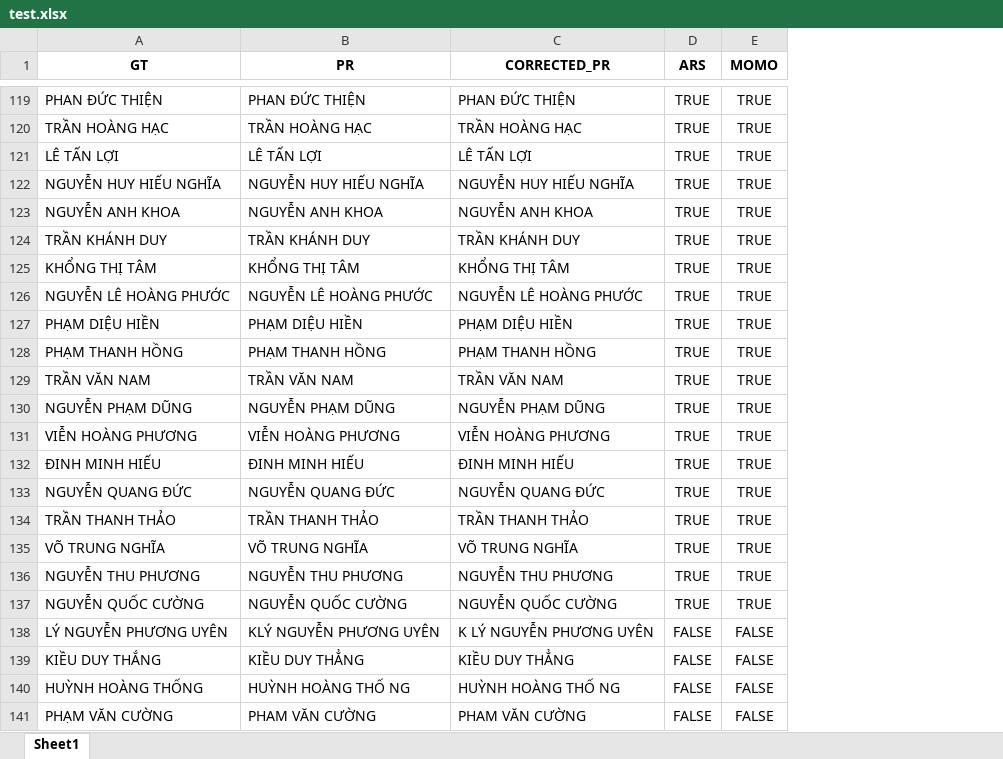
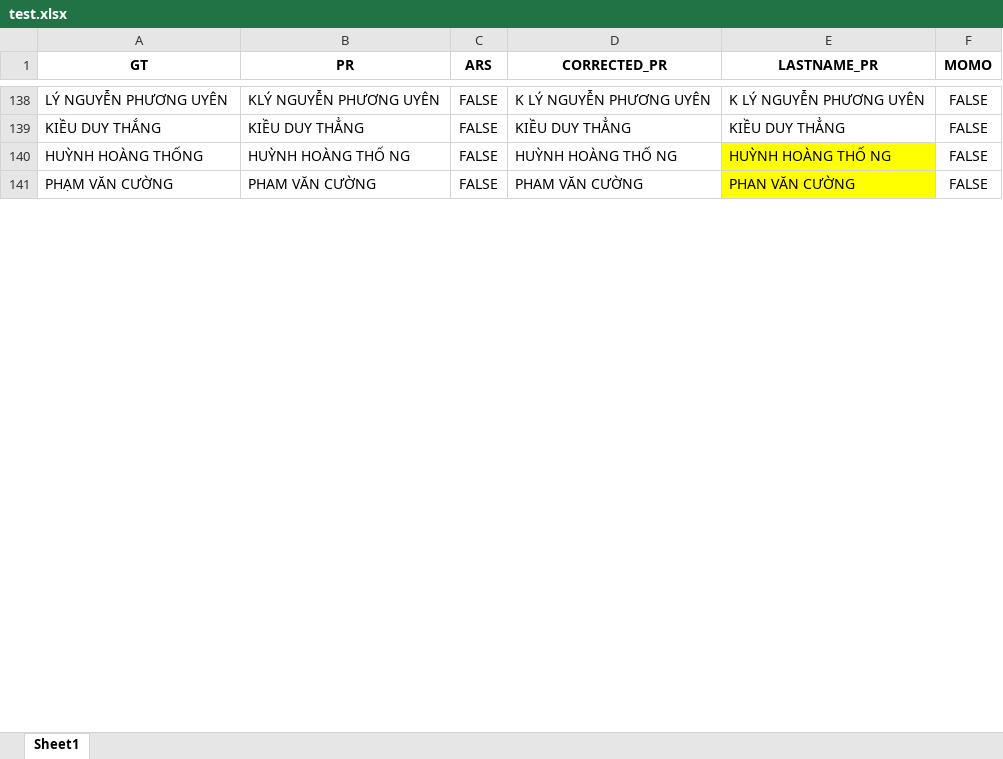
Before and after one commit to KhanhLab/vnmese_name_correction, an Excel workbook: test.xlsx, sheet Sheet1, drawn as a sheet; only a part is shown, gaps mark what is left out; values as stored, in another font and other column widths than the file's, no borders; removed rows and columns are numbered as before the commit, all else as after; the diff covers the shown part only; the diff names each change by its address in the sheet, - before the commit and + after, or states it on an @@ line.

```diff
--- a/test.xlsx (sheet Sheet1)
+++ b/test.xlsx (sheet Sheet1)
-column C (CORRECTED_PR), rows 138-141: K LÝ NGUYỄN PHƯƠNG UYÊN | KIỀU DUY THẲNG | HUỲNH HOÀNG THỐ NG | PHAM VĂN CƯỜNG
+column D (CORRECTED_PR), rows 138-141: K LÝ NGUYỄN PHƯƠNG UYÊN | KIỀU DUY THẲNG | HUỲNH HOÀNG THỐ NG | PHAM VĂN CƯỜNG
+column E (LASTNAME_PR), rows 138-141: K LÝ NGUYỄN PHƯƠNG UYÊN | KIỀU DUY THẲNG | HUỲNH HOÀNG THỐ NG | PHAN VĂN CƯỜNG
-row 119: PHAN ĐỨC THIỆN | PHAN ĐỨC THIỆN | PHAN ĐỨC THIỆN | TRUE | TRUE
-row 120: TRẦN HOÀNG HẠC | TRẦN HOÀNG HẠC | TRẦN HOÀNG HẠC | TRUE | TRUE
-row 121: LÊ TẤN LỢI | LÊ TẤN LỢI | LÊ TẤN LỢI | TRUE | TRUE
-row 122: NGUYỄN HUY HIẾU NGHĨA | NGUYỄN HUY HIẾU NGHĨA | NGUYỄN HUY HIẾU NGHĨA | TRUE | TRUE
-row 123: NGUYỄN ANH KHOA | NGUYỄN ANH KHOA | NGUYỄN ANH KHOA | TRUE | TRUE
-row 124: TRẦN KHÁNH DUY | TRẦN KHÁNH DUY | TRẦN KHÁNH DUY | TRUE | TRUE
-row 125: KHỔNG THỊ TÂM | KHỔNG THỊ TÂM | KHỔNG THỊ TÂM | TRUE | TRUE
-row 126: NGUYỄN LÊ HOÀNG PHƯỚC | NGUYỄN LÊ HOÀNG PHƯỚC | NGUYỄN LÊ HOÀNG PHƯỚC | TRUE | TRUE
-row 127: PHẠM DIỆU HIỀN | PHẠM DIỆU HIỀN | PHẠM DIỆU HIỀN | TRUE | TRUE
-row 128: PHẠM THANH HỒNG | PHẠM THANH HỒNG | PHẠM THANH HỒNG | TRUE | TRUE
-row 129: TRẦN VĂN NAM | TRẦN VĂN NAM | TRẦN VĂN NAM | TRUE | TRUE
-row 130: NGUYỄN PHẠM DŨNG | NGUYỄN PHẠM DŨNG | NGUYỄN PHẠM DŨNG | TRUE | TRUE
-row 131: VIỄN HOÀNG PHƯƠNG | VIỄN HOÀNG PHƯƠNG | VIỄN HOÀNG PHƯƠNG | TRUE | TRUE
-row 132: ĐINH MINH HIẾU | ĐINH MINH HIẾU | ĐINH MINH HIẾU | TRUE | TRUE
-row 133: NGUYỄN QUANG ĐỨC | NGUYỄN QUANG ĐỨC | NGUYỄN QUANG ĐỨC | TRUE | TRUE
-row 134: TRẦN THANH THẢO | TRẦN THANH THẢO | TRẦN THANH THẢO | TRUE | TRUE
-row 135: VÕ TRUNG NGHĨA | VÕ TRUNG NGHĨA | VÕ TRUNG NGHĨA | TRUE | TRUE
-row 136: NGUYỄN THU PHƯƠNG | NGUYỄN THU PHƯƠNG | NGUYỄN THU PHƯƠNG | TRUE | TRUE
-row 137: NGUYỄN QUỐC CƯỜNG | NGUYỄN QUỐC CƯỜNG | NGUYỄN QUỐC CƯỜNG | TRUE | TRUE
```
Also changed, not shown: 117 removed rows elsewhere in this sheet, hidden cells, 3 other files.
